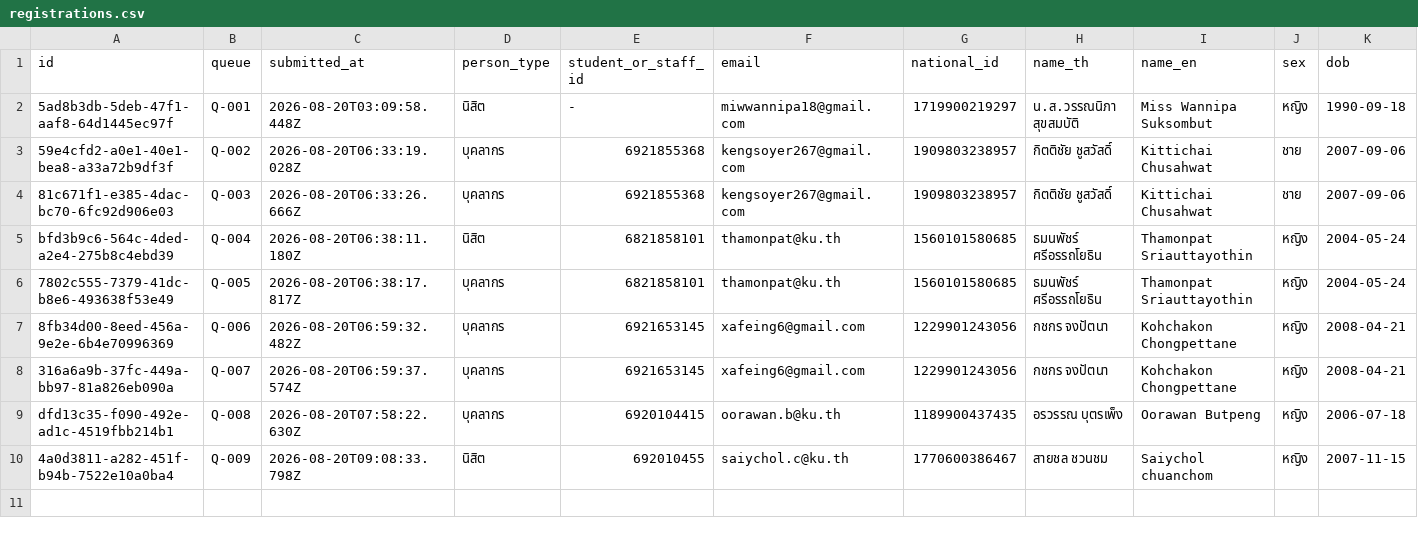
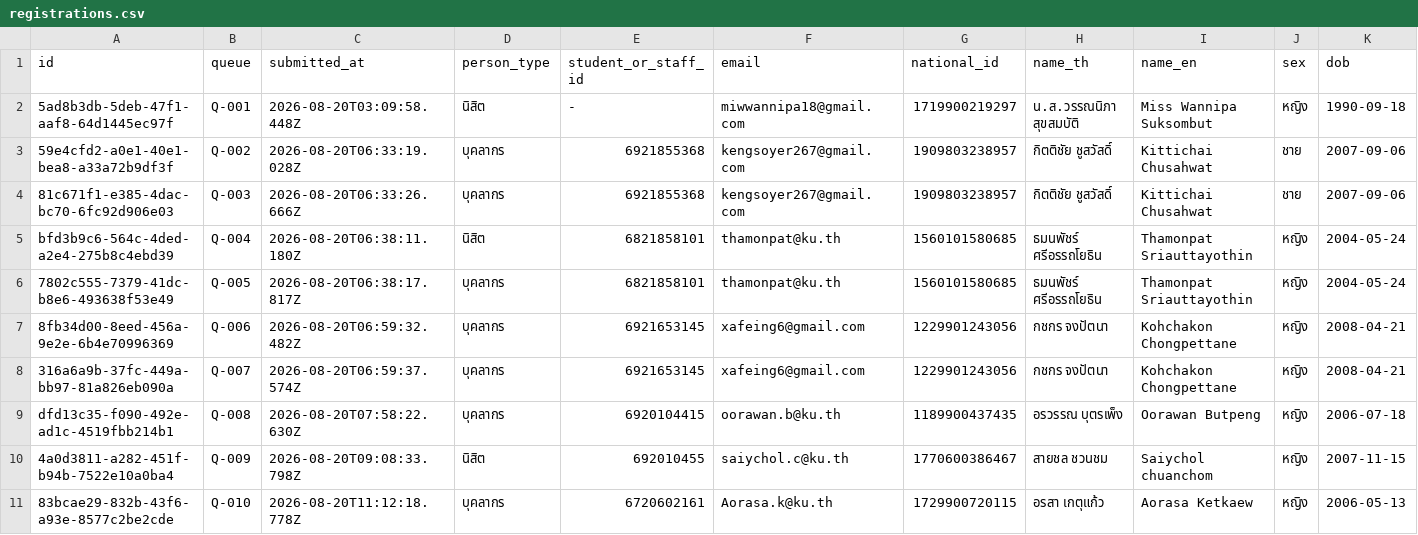
Before and after one commit to PythonianSt/Registration, a CSV file: data/registrations.csv, drawn as a sheet; only a part is shown; rows hold the shown columns only; the diff names each change by its address in the sheet, - before the commit and + after, or states it on an @@ line.

Commit message:
registration 83bcae29-832b-43f6-a93e-8577c2be2cde

```diff
--- a/data/registrations.csv
+++ b/data/registrations.csv
+row 11: 83bcae29-832b-43f6-a93e-8577c2be2cde | Q-010 | 2026-08-20T11:12:18.778Z | บุคลากร | 6720602161 | Aorasa.k@ku.th | 1729900720115 | อรสา เกตุแก้ว | Aorasa Ketkaew | หญิง | 2006-05-13
```
